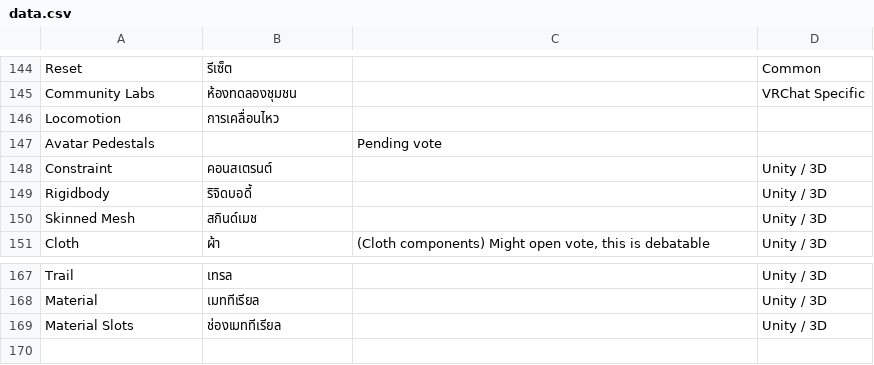
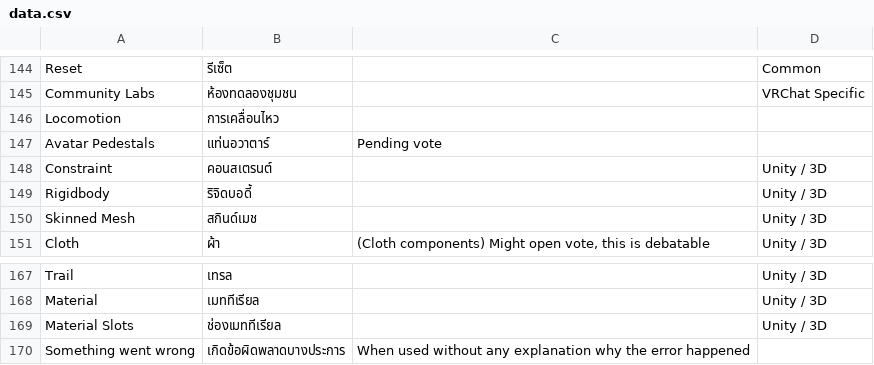
Before and after one commit to YuzuZensai/Crowdin-Localization-Tools, a CSV file: data/data.csv, drawn as a sheet; only a part is shown, gaps mark what is left out.

```diff
--- a/data/data.csv
+++ b/data/data.csv
@@ -146,3 +146,3 @@ Community Labs,ห้องทดลองชุมชน,,VRChat Specific
 Locomotion,การเคลื่อนไหว,,
-Avatar Pedestals,,Pending vote,
+Avatar Pedestals,แท่นอวาตาร์,Pending vote,
 Constraint,คอนสเตรนต์,,Unity / 3D
@@ -169 +169,2 @@ Material,เมททีเรียล,,Unity / 3D
 Material Slots,ช่องเมททีเรียล,,Unity / 3D
+Something went wrong,เกิดข้อผิดพลาดบางประการ,When used without any explanation why the error happened,
```
